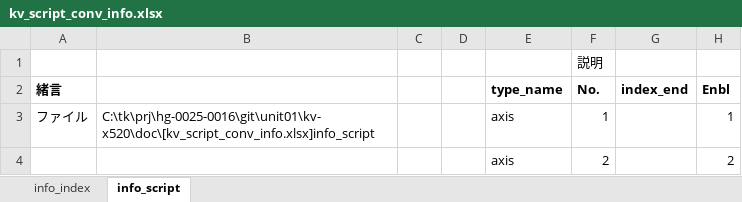
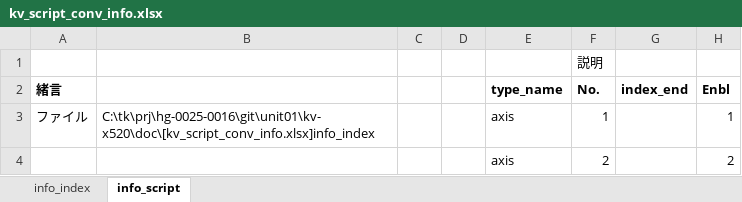
Before and after one commit to t-kumagai-130/hg-0025-0016_kv-x520, an Excel workbook: doc/kv_script_conv_info.xlsx, sheet info_script, drawn as a sheet; only a part is shown; values as stored, in another font and other column widths than the file's, no borders; conditional formats not drawn; the diff covers the shown part only; the diff names each change by its address in the sheet, - before the commit and + after, or states it on an @@ line.

```diff
--- a/doc/kv_script_conv_info.xlsx (sheet info_script)
+++ b/doc/kv_script_conv_info.xlsx (sheet info_script)
-B3: C:\tk\prj\hg-0025-0016\git\unit01\kv-x520\doc\[kv_script_conv_info.xlsx]info_script
+B3: C:\tk\prj\hg-0025-0016\git\unit01\kv-x520\doc\[kv_script_conv_info.xlsx]info_index
```
Also changed, not shown: 18 edited cells elsewhere in this sheet, sheet info_index, doc/kv_script_Pos_info.xlsx, doc/kv_script_cycle_info.xlsx, 9 other files.
